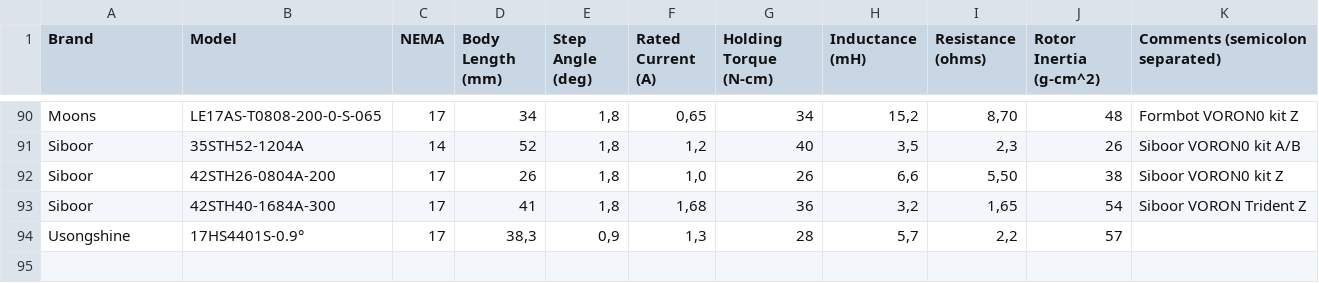
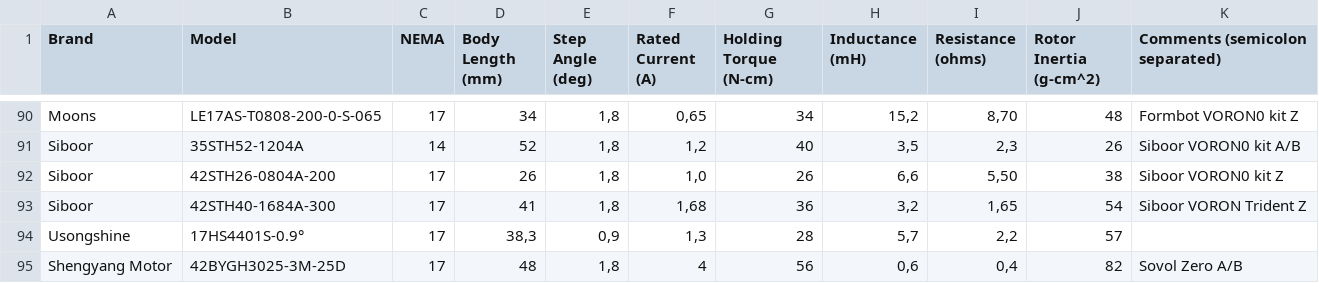
Before and after one commit to TheDevMinerTV/stepper-simulator, a CSV file: data/steppers.csv, drawn as a sheet; only a part is shown, gaps mark what is left out; the diff names each change by its address in the sheet, - before the commit and + after, or states it on an @@ line.

Commit message:
chore(stepper-db): add Shengyang Motor 42BYGH3025-3M-25D
https://s3.devminer.xyz/archive/Shengyang Motor__42BYGH3025-3M-25D_1.png
https://s3.devminer.xyz/archive/Shengyang Motor__42BYGH3025-3M-25D_2.png

```diff
--- a/data/steppers.csv
+++ b/data/steppers.csv
+row 95: Shengyang Motor | 42BYGH3025-3M-25D | 17 | 48 | 1,8 | 4 | 56 | 0,6 | 0,4 | 82 | Sovol Zero A/B
```
